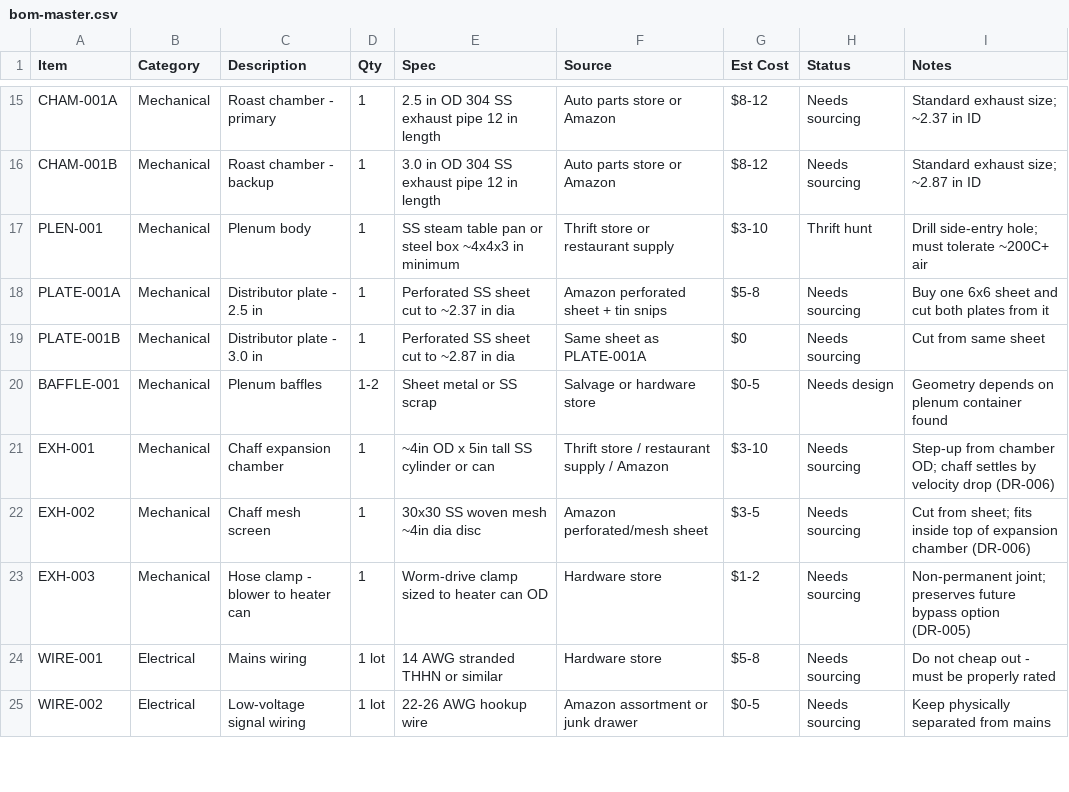
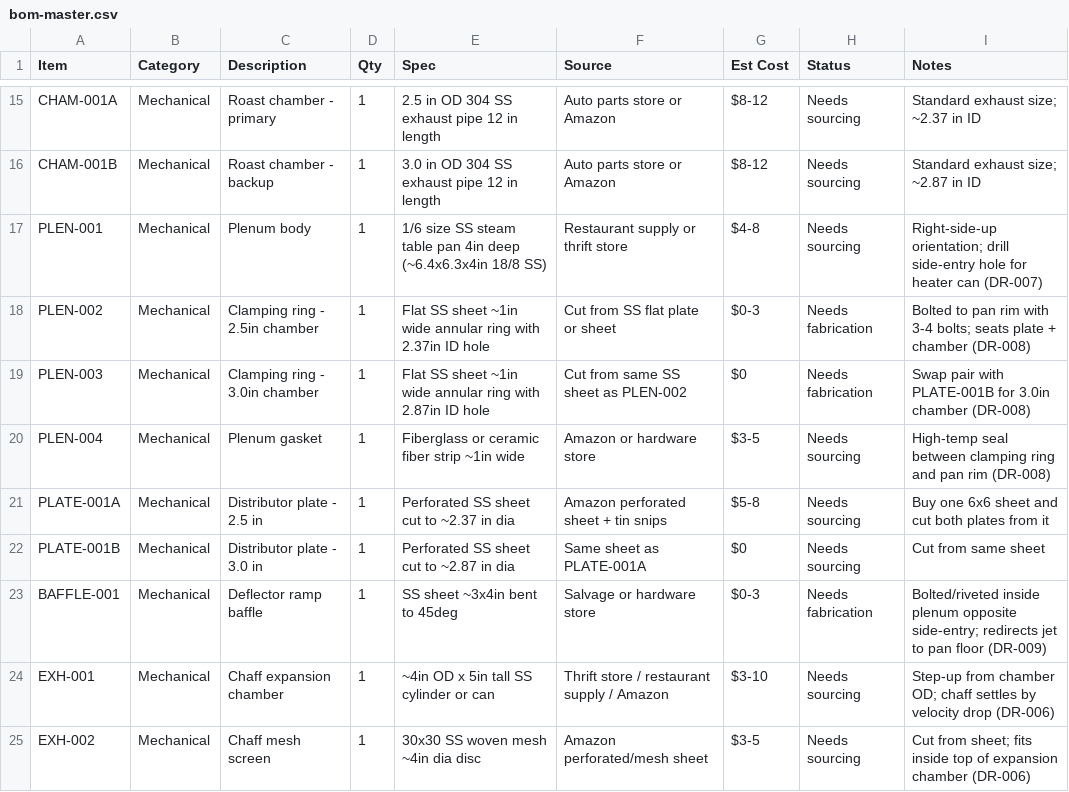
Before and after one commit to tom-jordan23/roaster, a CSV file: bom/bom-master.csv, drawn as a sheet; only a part is shown, gaps mark what is left out; the shorter side is filled out with more unchanged rows.

Commit message:
plenum strategy

```diff
--- a/bom/bom-master.csv
+++ b/bom/bom-master.csv
@@ -16,6 +16,9 @@ CHAM-001A,Mechanical,Roast chamber - primary,1,"2.5 in OD 304 SS exhaust pipe 12
 CHAM-001B,Mechanical,Roast chamber - backup,1,"3.0 in OD 304 SS exhaust pipe 12 in length",Auto parts store or Amazon,$8-12,Needs sourcing,Standard exhaust size; ~2.87 in ID
-PLEN-001,Mechanical,Plenum body,1,"SS steam table pan or steel box ~4x4x3 in minimum",Thrift store or restaurant supply,$3-10,Thrift hunt,Drill side-entry hole; must tolerate ~200C+ air
+PLEN-001,Mechanical,Plenum body,1,"1/6 size SS steam table pan 4in deep (~6.4x6.3x4in 18/8 SS)",Restaurant supply or thrift store,$4-8,Needs sourcing,Right-side-up orientation; drill side-entry hole for heater can (DR-007)
+PLEN-002,Mechanical,Clamping ring - 2.5in chamber,1,"Flat SS sheet ~1in wide annular ring with 2.37in ID hole",Cut from SS flat plate or sheet,$0-3,Needs fabrication,Bolted to pan rim with 3-4 bolts; seats plate + chamber (DR-008)
+PLEN-003,Mechanical,Clamping ring - 3.0in chamber,1,"Flat SS sheet ~1in wide annular ring with 2.87in ID hole",Cut from same SS sheet as PLEN-002,$0,Needs fabrication,Swap pair with PLATE-001B for 3.0in chamber (DR-008)
+PLEN-004,Mechanical,Plenum gasket,1,"Fiberglass or ceramic fiber strip ~1in wide",Amazon or hardware store,$3-5,Needs sourcing,High-temp seal between clamping ring and pan rim (DR-008)
 PLATE-001A,Mechanical,Distributor plate - 2.5 in,1,"Perforated SS sheet cut to ~2.37 in dia",Amazon perforated sheet + tin snips,$5-8,Needs sourcing,Buy one 6x6 sheet and cut both plates from it
 PLATE-001B,Mechanical,Distributor plate - 3.0 in,1,"Perforated SS sheet cut to ~2.87 in dia",Same sheet as PLATE-001A,$0,Needs sourcing,Cut from same sheet
-BAFFLE-001,Mechanical,Plenum baffles,1-2,"Sheet metal or SS scrap",Salvage or hardware store,$0-5,Needs design,Geometry depends on plenum container found
+BAFFLE-001,Mechanical,Deflector ramp baffle,1,"SS sheet ~3x4in bent to 45deg",Salvage or hardware store,$0-3,Needs fabrication,Bolted/riveted inside plenum opposite side-entry; redirects jet to pan floor (DR-009)
 EXH-001,Mechanical,Chaff expansion chamber,1,"~4in OD x 5in tall SS cylinder or can",Thrift store / restaurant supply / Amazon,$3-10,Needs sourcing,Step-up from chamber OD; chaff settles by velocity drop (DR-006)
```
Also changed, not shown: 4 other files.
